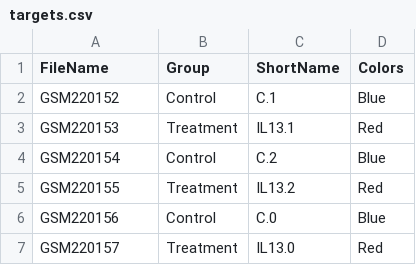
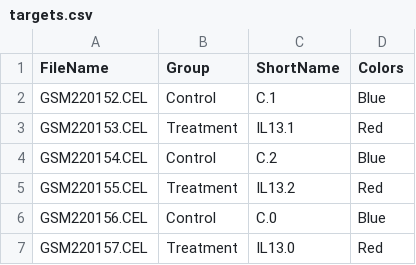
Before and after one commit to miaroig/PEC_2_Analisis_Datos_Microarrays, a CSV file: data/targets.csv, drawn as a sheet.

```diff
--- a/data/targets.csv
+++ b/data/targets.csv
@@ -1,7 +1,7 @@
 FileName;Group;ShortName;Colors
-GSM220152;Control;C.1;Blue
-GSM220153;Treatment;IL13.1;Red
-GSM220154;Control;C.2;Blue
-GSM220155;Treatment;IL13.2;Red
-GSM220156;Control;C.0;Blue
-GSM220157;Treatment;IL13.0;Red
+GSM220152.CEL;Control;C.1;Blue
+GSM220153.CEL;Treatment;IL13.1;Red
+GSM220154.CEL;Control;C.2;Blue
+GSM220155.CEL;Treatment;IL13.2;Red
+GSM220156.CEL;Control;C.0;Blue
+GSM220157.CEL;Treatment;IL13.0;Red
```
Also changed, not shown: 48 other files.
